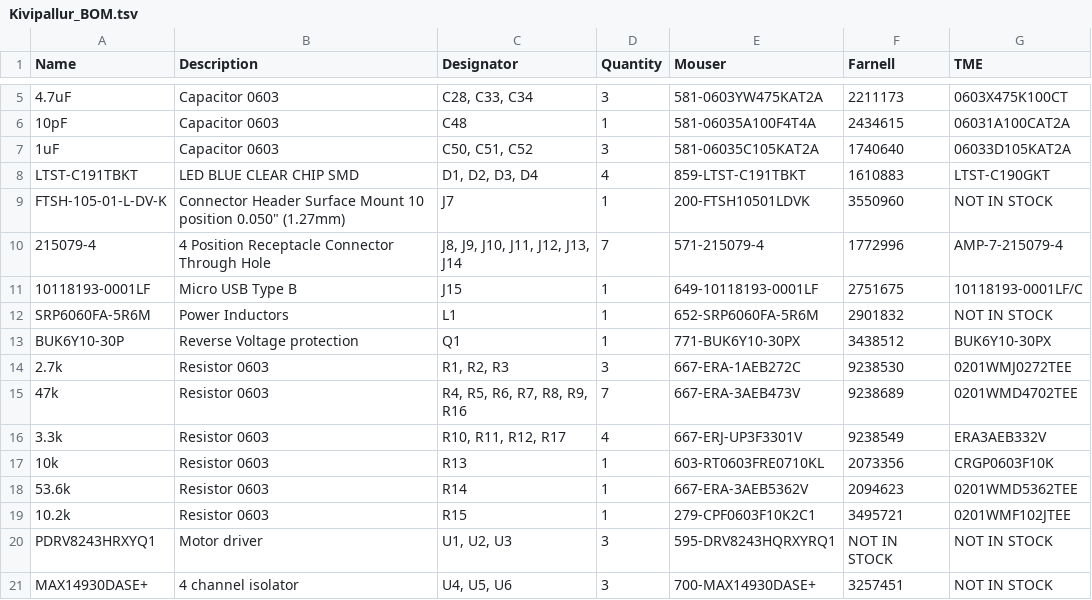
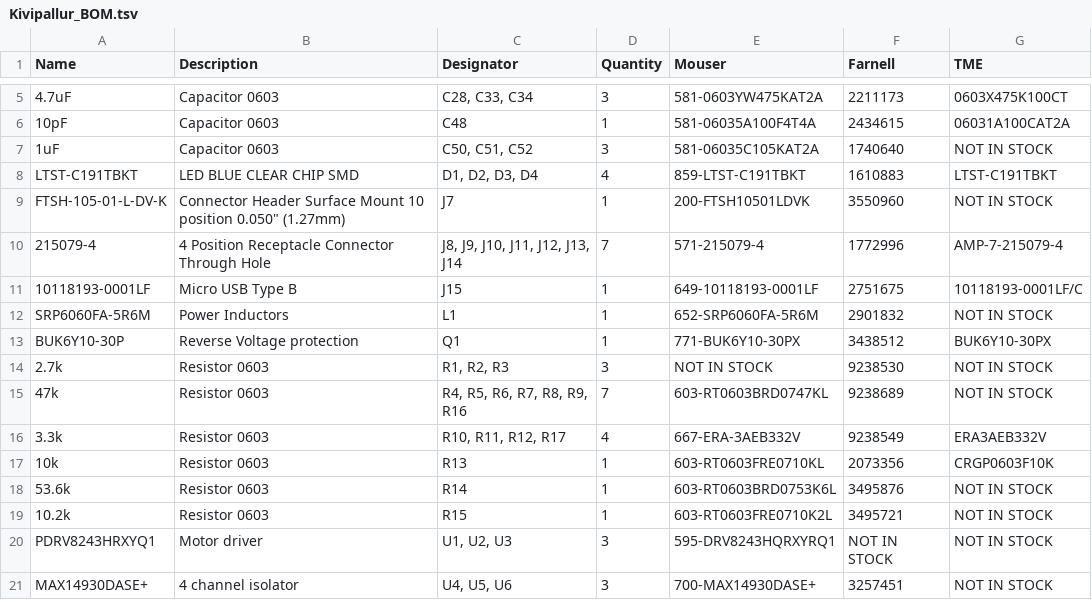
Before and after one commit to ut-robotics/picr22-team-kivipallur-jurto, a TSV file: electronics/Mainbord_BOM/Kivipallur_BOM.tsv, drawn as a sheet; only a part is shown, gaps mark what is left out.

Commit message:
uus V

```diff
--- a/electronics/Mainbord_BOM/Kivipallur_BOM.tsv
+++ b/electronics/Mainbord_BOM/Kivipallur_BOM.tsv
@@ -6,4 +6,4 @@ Name	Description	Designator	Quantity	Mouser	Farnell	TME
 10pF	Capacitor 0603	C48	1	581-06035A100F4T4A	2434615	06031A100CAT2A
-1uF	Capacitor 0603	C50, C51, C52	3	581-06035C105KAT2A	1740640	06033D105KAT2A
-LTST-C191TBKT	LED BLUE CLEAR CHIP SMD	D1, D2, D3, D4	4	859-LTST-C191TBKT	1610883	LTST-C190GKT
+1uF	Capacitor 0603	C50, C51, C52	3	581-06035C105KAT2A	1740640	NOT IN STOCK
+LTST-C191TBKT	LED BLUE CLEAR CHIP SMD	D1, D2, D3, D4	4	859-LTST-C191TBKT	1610883	LTST-C191TBKT
 FTSH-105-01-L-DV-K	"Connector Header Surface Mount 10 position 0.050"" (1.27mm)"	J7	1	200-FTSH10501LDVK	3550960	NOT IN STOCK
@@ -13,8 +13,8 @@ SRP6060FA-5R6M	Power Inductors	L1	1	652-SRP6060FA-5R6M	2901832	NOT IN STOCK
 BUK6Y10-30P	Reverse Voltage protection	Q1	1	771-BUK6Y10-30PX	"	3438512"	BUK6Y10-30PX
-2.7k	Resistor 0603	R1, R2, R3	3	667-ERA-1AEB272C	9238530	0201WMJ0272TEE
-47k	Resistor 0603	R4, R5, R6, R7, R8, R9, R16	7	667-ERA-3AEB473V	9238689	0201WMD4702TEE
-3.3k	Resistor 0603	R10, R11, R12, R17	4	667-ERJ-UP3F3301V	9238549	ERA3AEB332V
+2.7k	Resistor 0603	R1, R2, R3	3	NOT IN STOCK	9238530	NOT IN STOCK
+47k	Resistor 0603	R4, R5, R6, R7, R8, R9, R16	7	603-RT0603BRD0747KL	9238689	NOT IN STOCK
+3.3k	Resistor 0603	R10, R11, R12, R17	4	667-ERA-3AEB332V	9238549	ERA3AEB332V
 10k	Resistor 0603	R13	1	603-RT0603FRE0710KL	2073356	CRGP0603F10K
-53.6k	Resistor 0603	R14	1	667-ERA-3AEB5362V	2094623	0201WMD5362TEE
-10.2k	Resistor 0603	R15	1	279-CPF0603F10K2C1	3495721	0201WMF102JTEE
+53.6k	Resistor 0603	R14	1	603-RT0603BRD0753K6L	3495876	NOT IN STOCK
+10.2k	Resistor 0603	R15	1	603-RT0603FRE0710K2L	3495721	NOT IN STOCK
 PDRV8243HRXYQ1	Motor driver	U1, U2, U3	3	595-DRV8243HQRXYRQ1	NOT IN STOCK	NOT IN STOCK
```
